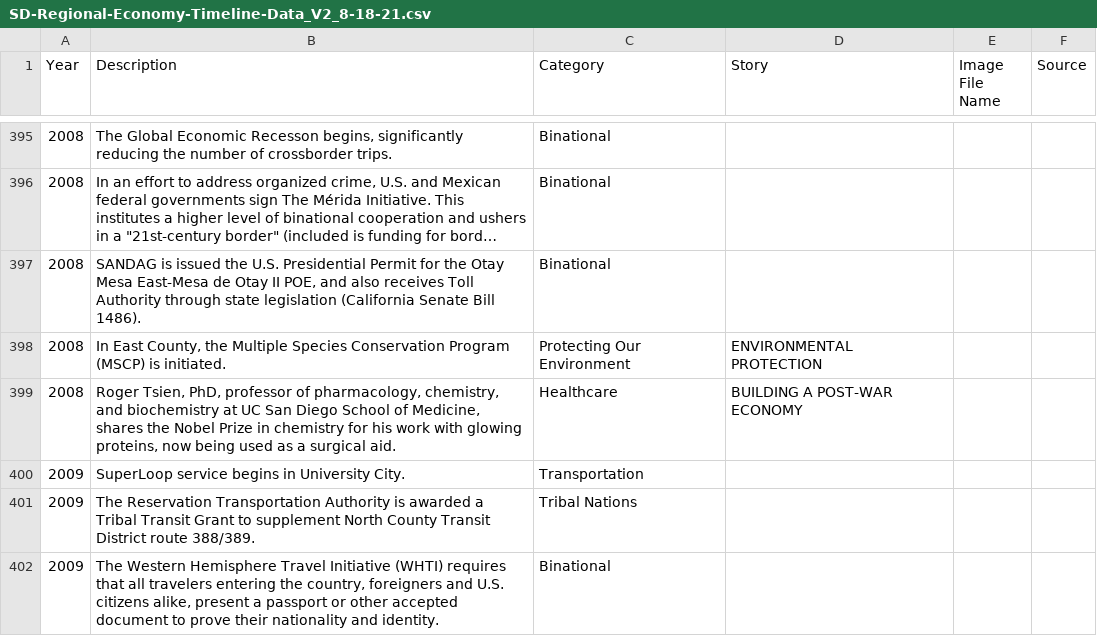
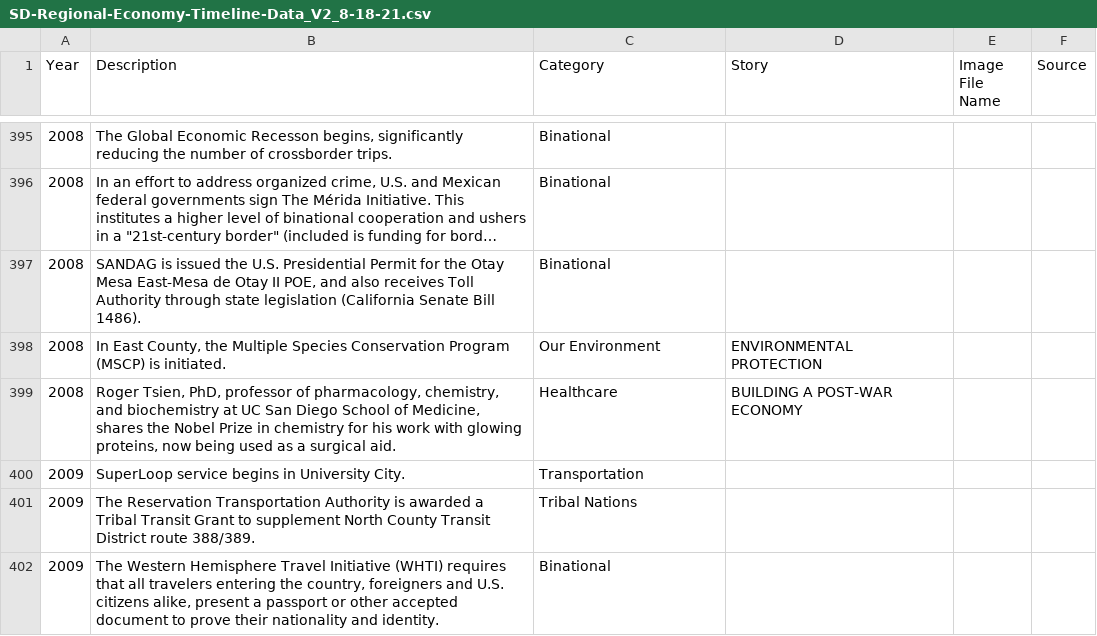
Before and after one commit to opensandiego/sd_economy_timeline, a CSV file: web/src/SD-Regional-Economy-Timeline-Data_V2_8-18-21.csv, drawn as a sheet; only a part is shown, gaps mark what is left out; long unchanged cells end in …; the diff covers the shown part only; the diff names each change by its address in the sheet, - before the commit and + after, or states it on an @@ line.

Commit message:
Use “Our Environment” everywhere

```diff
--- a/web/src/SD-Regional-Economy-Timeline-Data_V2_8-18-21.csv
+++ b/web/src/SD-Regional-Economy-Timeline-Data_V2_8-18-21.csv
-C398 (Category): Protecting Our Environment
+C398 (Category): Our Environment
```
Also changed, not shown: 38 edited cells elsewhere in this file, 1 other file.
